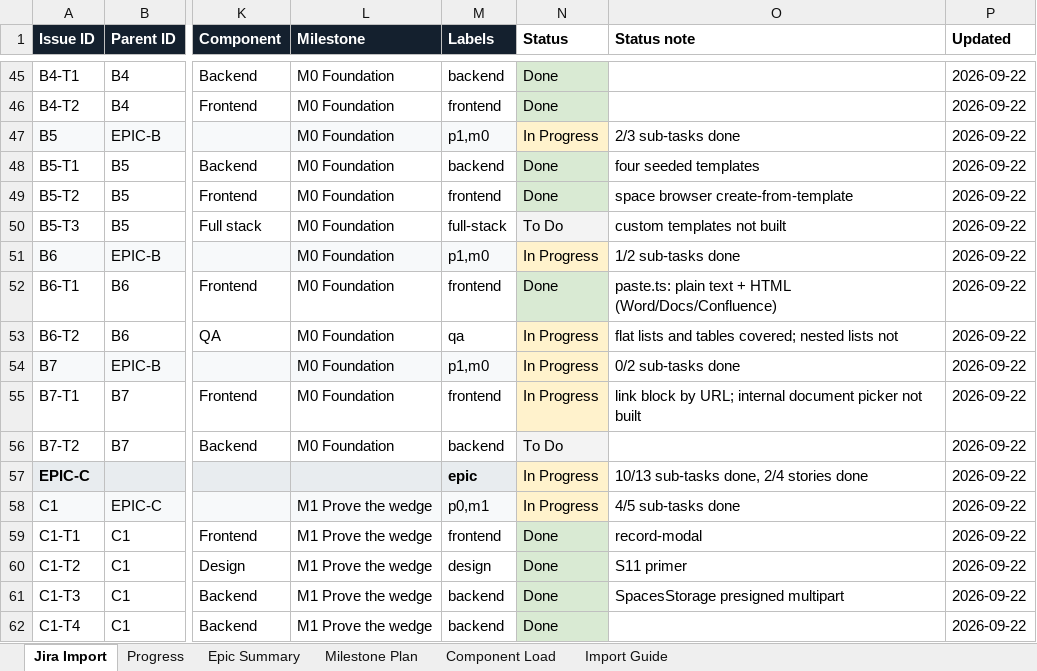
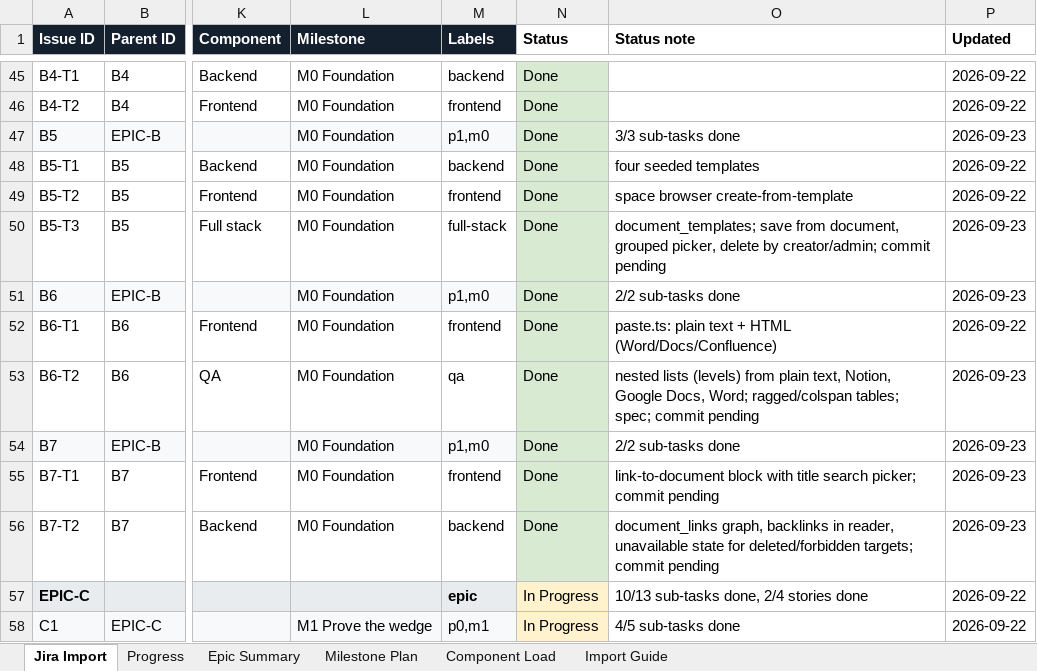
Before and after one commit to padmanabhan11/FlowZapp, an Excel workbook: Documentation/jira-backlog.xlsx, sheet Jira Import, drawn as a sheet; only a part is shown, gaps mark what is left out; the shorter side is filled out with more unchanged rows; values as stored, in another font and other column widths than the file's, no borders; the diff covers the shown part only; the diff names each change by its address in the sheet, - before the commit and + after, or states it on an @@ line.

```diff
--- a/Documentation/jira-backlog.xlsx (sheet Jira Import)
+++ b/Documentation/jira-backlog.xlsx (sheet Jira Import)
-N47 (Status): In Progress
+N47 (Status): Done
-N47 fill: #FFF2CC
+N47 fill: #D9EAD3
-O47 (Status note): 2/3 sub-tasks done
+O47 (Status note): 3/3 sub-tasks done
-P47 (Updated): 2026-09-22
+P47 (Updated): 2026-09-23
-N50 (Status): To Do
+N50 (Status): Done
-N50 fill: #F3F3F3
+N50 fill: #D9EAD3
-O50 (Status note): custom templates not built
+O50 (Status note): document_templates; save from document, grouped picker, delete by creator/admin; commit pending
-P50:P51 (Updated): 2026-09-22
+P50:P51 (Updated): 2026-09-23
-N51 (Status): In Progress
+N51 (Status): Done
-N51 fill: #FFF2CC
+N51 fill: #D9EAD3
-O51 (Status note): 1/2 sub-tasks done
+O51 (Status note): 2/2 sub-tasks done
-N53:N55 (Status): In Progress
+N53:N55 (Status): Done
-N53:N55 fill: #FFF2CC
+N53:N55 fill: #D9EAD3
-O53 (Status note): flat lists and tables covered; nested lists not
+O53 (Status note): nested lists (levels) from plain text, Notion, Google Docs, Word; ragged/colspan tables; spec; commit pending
-P53:P56 (Updated): 2026-09-22
+P53:P56 (Updated): 2026-09-23
-O54 (Status note): 0/2 sub-tasks done
+O54 (Status note): 2/2 sub-tasks done
-O55 (Status note): link block by URL; internal document picker not built
+O55 (Status note): link-to-document block with title search picker; commit pending
-N56 (Status): To Do
+N56 (Status): Done
-N56 fill: #F3F3F3
+N56 fill: #D9EAD3
-O56 (Status note): (empty)
+O56 (Status note): document_links graph, backlinks in reader, unavailable state for deleted/forbidden targets; commit pending
```
Also changed, not shown: 24 edited cells and cell formats elsewhere in this sheet, sheet Progress, 37 other files.
